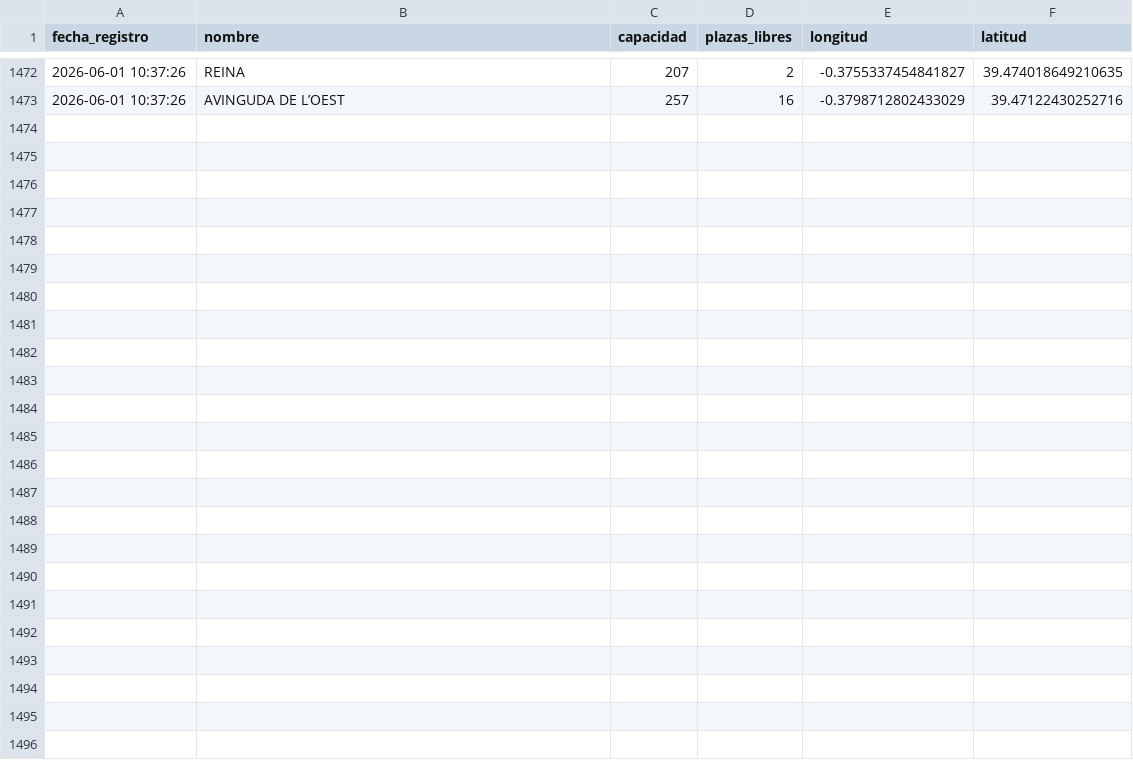
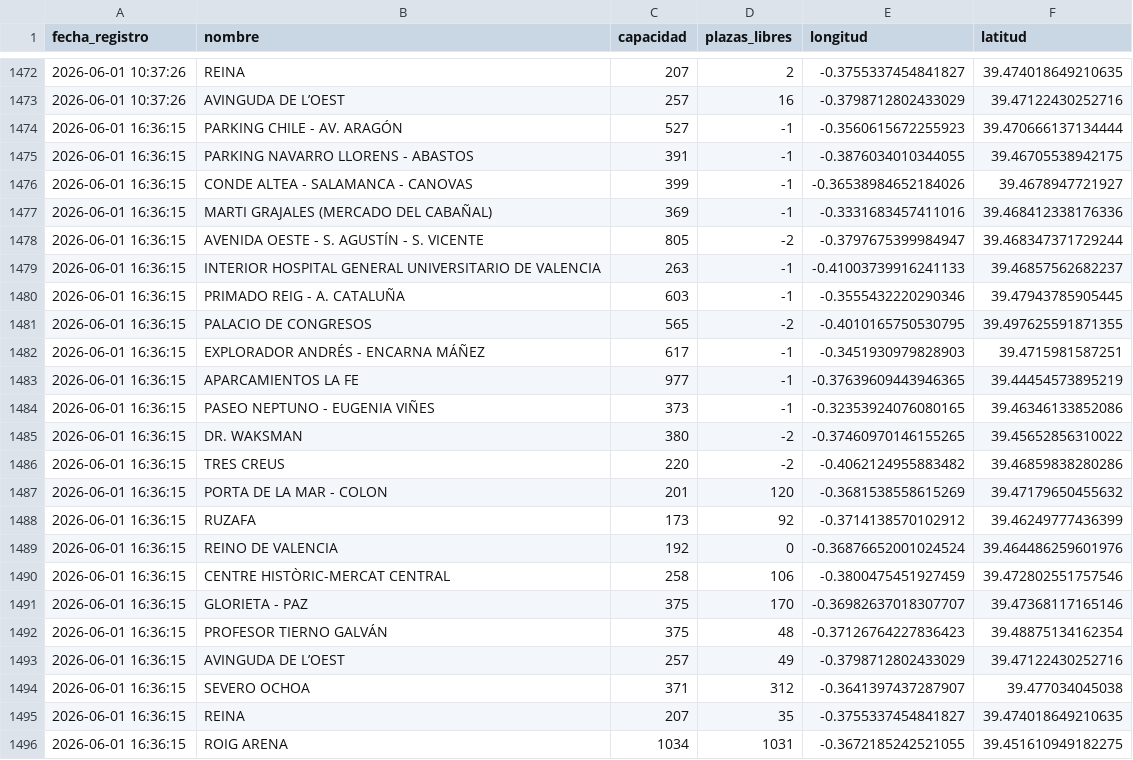
Before and after one commit to martamartimar/Data, a CSV file: historico_parking.csv, drawn as a sheet; only a part is shown, gaps mark what is left out; the diff names each change by its address in the sheet, - before the commit and + after, or states it on an @@ line.

Commit message:
Automatizado: Actualización de datos de parking

```diff
--- a/historico_parking.csv
+++ b/historico_parking.csv
+row 1474: 2026-06-01 16:36:15 | PARKING CHILE - AV. ARAGÓN | 527 | -1 | -0.3560615672255923 | 39.470666137134444
+row 1475: 2026-06-01 16:36:15 | PARKING NAVARRO LLORENS - ABASTOS | 391 | -1 | -0.3876034010344055 | 39.46705538942175
+row 1476: 2026-06-01 16:36:15 | CONDE ALTEA - SALAMANCA - CANOVAS | 399 | -1 | -0.36538984652184026 | 39.4678947721927
+row 1477: 2026-06-01 16:36:15 | MARTI GRAJALES (MERCADO DEL CABAÑAL) | 369 | -1 | -0.3331683457411016 | 39.468412338176336
+row 1478: 2026-06-01 16:36:15 | AVENIDA OESTE - S. AGUSTÍN - S. VICENTE | 805 | -2 | -0.3797675399984947 | 39.468347371729244
+row 1479: 2026-06-01 16:36:15 | INTERIOR HOSPITAL GENERAL UNIVERSITARIO DE VALENCIA | 263 | -1 | -0.41003739916241133 | 39.46857562682237
+row 1480: 2026-06-01 16:36:15 | PRIMADO REIG - A. CATALUÑA | 603 | -1 | -0.3555432220290346 | 39.47943785905445
+row 1481: 2026-06-01 16:36:15 | PALACIO DE CONGRESOS | 565 | -2 | -0.4010165750530795 | 39.497625591871355
+row 1482: 2026-06-01 16:36:15 | EXPLORADOR ANDRÉS - ENCARNA MÁÑEZ | 617 | -1 | -0.3451930979828903 | 39.4715981587251
+row 1483: 2026-06-01 16:36:15 | APARCAMIENTOS LA FE | 977 | -1 | -0.37639609443946365 | 39.44454573895219
+row 1484: 2026-06-01 16:36:15 | PASEO NEPTUNO - EUGENIA VIÑES | 373 | -1 | -0.32353924076080165 | 39.46346133852086
+row 1485: 2026-06-01 16:36:15 | DR. WAKSMAN | 380 | -2 | -0.37460970146155265 | 39.45652856310022
+row 1486: 2026-06-01 16:36:15 | TRES CREUS | 220 | -2 | -0.4062124955883482 | 39.46859838280286
+row 1487: 2026-06-01 16:36:15 | PORTA DE LA MAR - COLON | 201 | 120 | -0.3681538558615269 | 39.47179650455632
+row 1488: 2026-06-01 16:36:15 | RUZAFA | 173 | 92 | -0.3714138570102912 | 39.46249777436399
+row 1489: 2026-06-01 16:36:15 | REINO DE VALENCIA | 192 | 0 | -0.36876652001024524 | 39.464486259601976
+row 1490: 2026-06-01 16:36:15 | CENTRE HISTÒRIC-MERCAT CENTRAL | 258 | 106 | -0.3800475451927459 | 39.472802551757546
+row 1491: 2026-06-01 16:36:15 | GLORIETA - PAZ | 375 | 170 | -0.36982637018307707 | 39.47368117165146
+row 1492: 2026-06-01 16:36:15 | PROFESOR TIERNO GALVÁN | 375 | 48 | -0.37126764227836423 | 39.48875134162354
+row 1493: 2026-06-01 16:36:15 | AVINGUDA DE L’OEST | 257 | 49 | -0.3798712802433029 | 39.47122430252716
+row 1494: 2026-06-01 16:36:15 | SEVERO OCHOA | 371 | 312 | -0.3641397437287907 | 39.477034045038
+row 1495: 2026-06-01 16:36:15 | REINA | 207 | 35 | -0.3755337454841827 | 39.474018649210635
+row 1496: 2026-06-01 16:36:15 | ROIG ARENA | 1034 | 1031 | -0.3672185242521055 | 39.451610949182275
```
